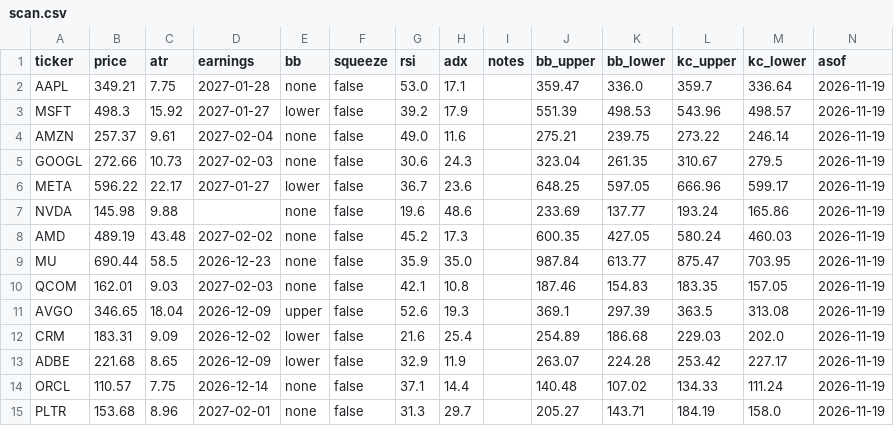
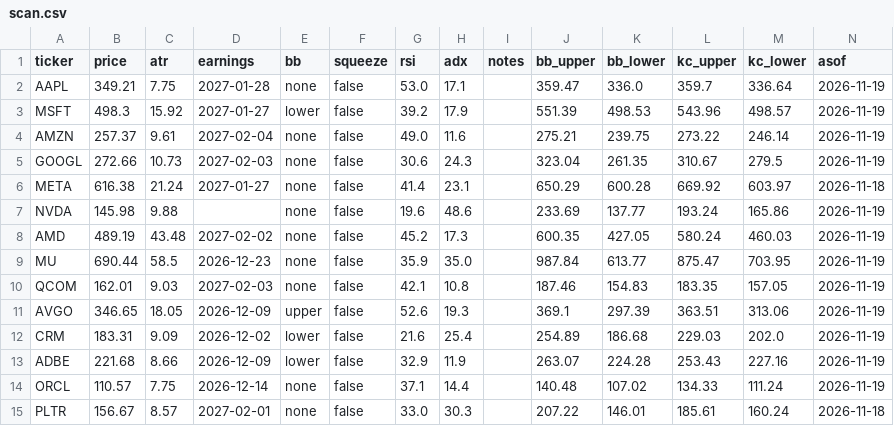
Before and after one commit to juanpameza/mrt-paper-sim, a CSV file: scan.csv, drawn as a sheet; only a part is shown; the diff covers the shown part only.

```diff
--- a/scan.csv
+++ b/scan.csv
@@ -5,3 +5,3 @@ AMZN,257.37,9.61,2027-02-04,none,false,49.0,11.6,,275.21,239.75,273.22,246.14,20
 GOOGL,272.66,10.73,2027-02-03,none,false,30.6,24.3,,323.04,261.35,310.67,279.5,2026-11-19
-META,596.22,22.17,2027-01-27,lower,false,36.7,23.6,,648.25,597.05,666.96,599.17,2026-11-19
+META,616.38,21.24,2027-01-27,none,false,41.4,23.1,,650.29,600.28,669.92,603.97,2026-11-18
 NVDA,145.98,9.88,,none,false,19.6,48.6,,233.69,137.77,193.24,165.86,2026-11-19
@@ -10,6 +10,6 @@ MU,690.44,58.5,2026-12-23,none,false,35.9,35.0,,987.84,613.77,875.47,703.95,2026
 QCOM,162.01,9.03,2027-02-03,none,false,42.1,10.8,,187.46,154.83,183.35,157.05,2026-11-19
-AVGO,346.65,18.04,2026-12-09,upper,false,52.6,19.3,,369.1,297.39,363.5,313.08,2026-11-19
+AVGO,346.65,18.05,2026-12-09,upper,false,52.6,19.3,,369.1,297.39,363.51,313.06,2026-11-19
 CRM,183.31,9.09,2026-12-02,lower,false,21.6,25.4,,254.89,186.68,229.03,202.0,2026-11-19
-ADBE,221.68,8.65,2026-12-09,lower,false,32.9,11.9,,263.07,224.28,253.42,227.17,2026-11-19
+ADBE,221.68,8.66,2026-12-09,lower,false,32.9,11.9,,263.07,224.28,253.43,227.16,2026-11-19
 ORCL,110.57,7.75,2026-12-14,none,false,37.1,14.4,,140.48,107.02,134.33,111.24,2026-11-19
-PLTR,153.68,8.96,2027-02-01,none,false,31.3,29.7,,205.27,143.71,184.19,158.0,2026-11-19
+PLTR,156.67,8.57,2027-02-01,none,false,33.0,30.3,,207.22,146.01,185.61,160.24,2026-11-18
```
Also changed, not shown: 1 added row and 80 edited cells elsewhere in this file, 2 other files.
